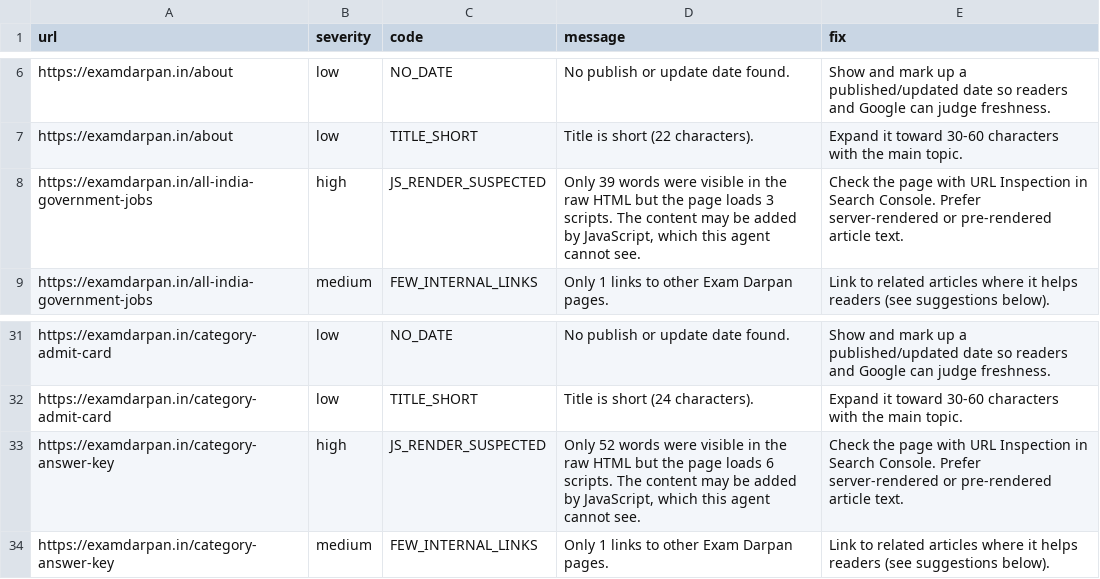
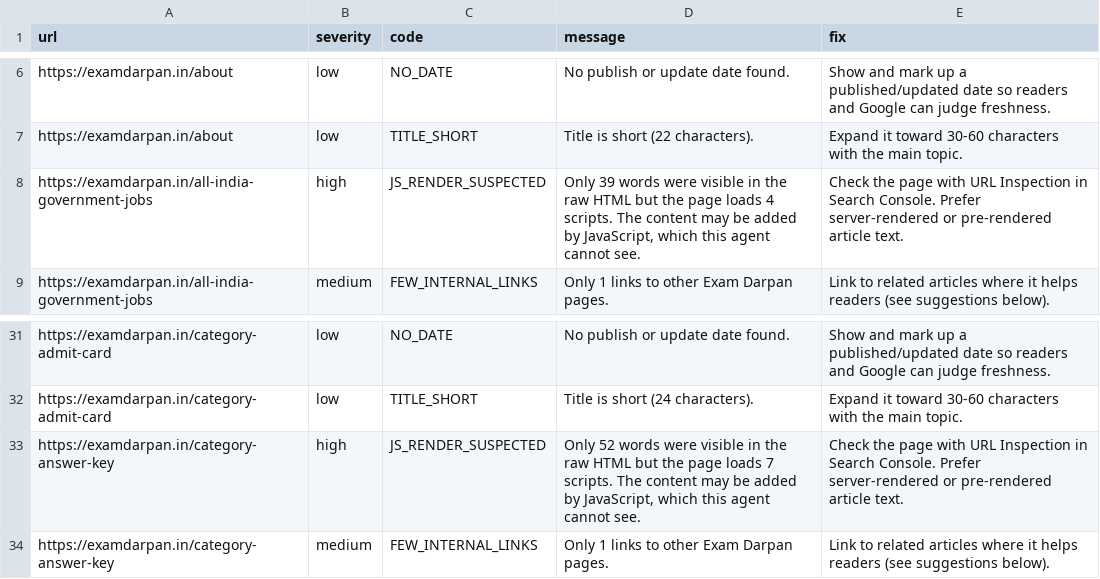
Before and after one commit to lakshay787729-web/examdarpan-organic-traffic-agent, a CSV file: reports/issues.csv, drawn as a sheet; only a part is shown, gaps mark what is left out.

```diff
--- a/reports/issues.csv
+++ b/reports/issues.csv
@@ -7,3 +7,3 @@ https://examdarpan.in/about,low,NO_DATE,No publish or update date found.,Show an
 https://examdarpan.in/about,low,TITLE_SHORT,Title is short (22 characters).,Expand it toward 30-60 characters with the main topic.
-https://examdarpan.in/all-india-government-jobs,high,JS_RENDER_SUSPECTED,"Only 39 words were visible in the raw HTML but the page loads 3 scripts. The content may be added by JavaScript, which this agent cannot see.",Check the page with URL Inspection in Search Console. Prefer server-rendered or pre-rendered article text.
+https://examdarpan.in/all-india-government-jobs,high,JS_RENDER_SUSPECTED,"Only 39 words were visible in the raw HTML but the page loads 4 scripts. The content may be added by JavaScript, which this agent cannot see.",Check the page with URL Inspection in Search Console. Prefer server-rendered or pre-rendered article text.
 https://examdarpan.in/all-india-government-jobs,medium,FEW_INTERNAL_LINKS,Only 1 links to other Exam Darpan pages.,Link to related articles where it helps readers (see suggestions below).
@@ -32,3 +32,3 @@ https://examdarpan.in/category-admit-card,low,NO_DATE,No publish or update date
 https://examdarpan.in/category-admit-card,low,TITLE_SHORT,Title is short (24 characters).,Expand it toward 30-60 characters with the main topic.
-https://examdarpan.in/category-answer-key,high,JS_RENDER_SUSPECTED,"Only 52 words were visible in the raw HTML but the page loads 6 scripts. The content may be added by JavaScript, which this agent cannot see.",Check the page with URL Inspection in Search Console. Prefer server-rendered or pre-rendered article text.
+https://examdarpan.in/category-answer-key,high,JS_RENDER_SUSPECTED,"Only 52 words were visible in the raw HTML but the page loads 7 scripts. The content may be added by JavaScript, which this agent cannot see.",Check the page with URL Inspection in Search Console. Prefer server-rendered or pre-rendered article text.
 https://examdarpan.in/category-answer-key,medium,FEW_INTERNAL_LINKS,Only 1 links to other Exam Darpan pages.,Link to related articles where it helps readers (see suggestions below).
```
Also changed, not shown: 5 other files.
